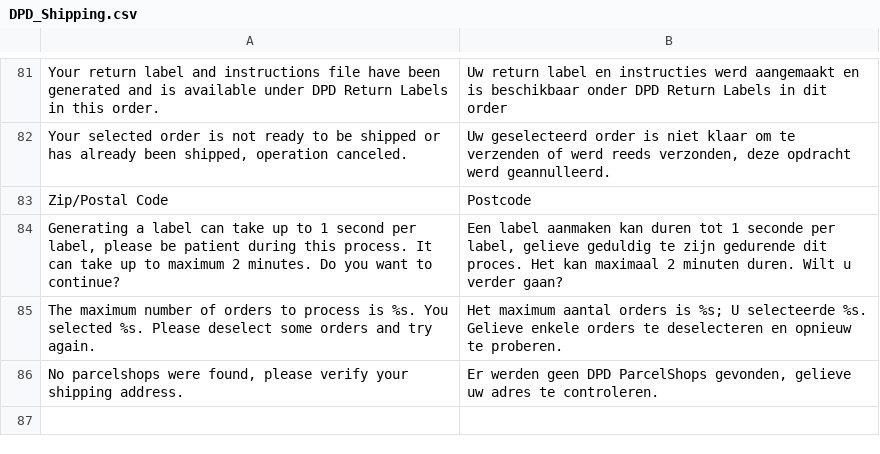
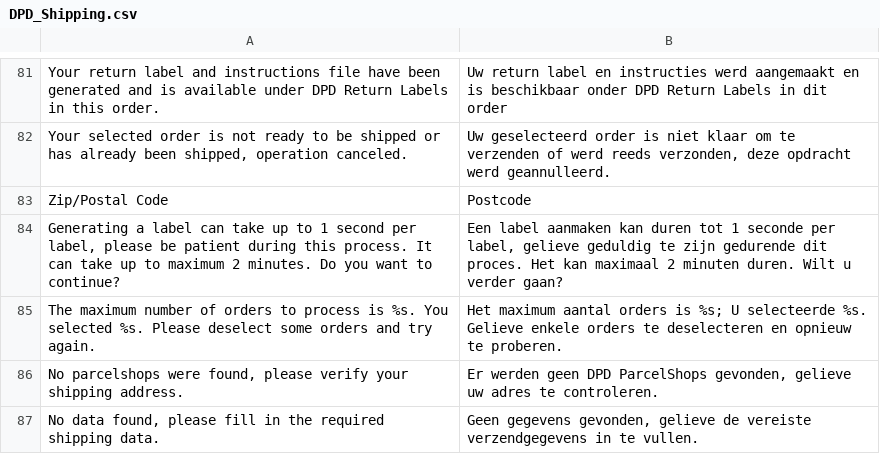
Before and after one commit to mvgucht/dpd-shipping-magento, a CSV file: app/locale/nl_NL/DPD_Shipping.csv, drawn as a sheet; only a part is shown, gaps mark what is left out.

```diff
--- a/app/locale/nl_NL/DPD_Shipping.csv
+++ b/app/locale/nl_NL/DPD_Shipping.csv
@@ -86 +86,2 @@
 "No parcelshops were found, please verify your shipping address.","Er werden geen DPD ParcelShops gevonden, gelieve uw adres te controleren."
+"No data found, please fill in the required shipping data.","Geen gegevens gevonden, gelieve de vereiste verzendgegevens in te vullen."
```
Also changed, not shown: app/locale/de_DE/DPD_Shipping.csv, app/locale/en_US/DPD_Shipping.csv, 15 other files.
